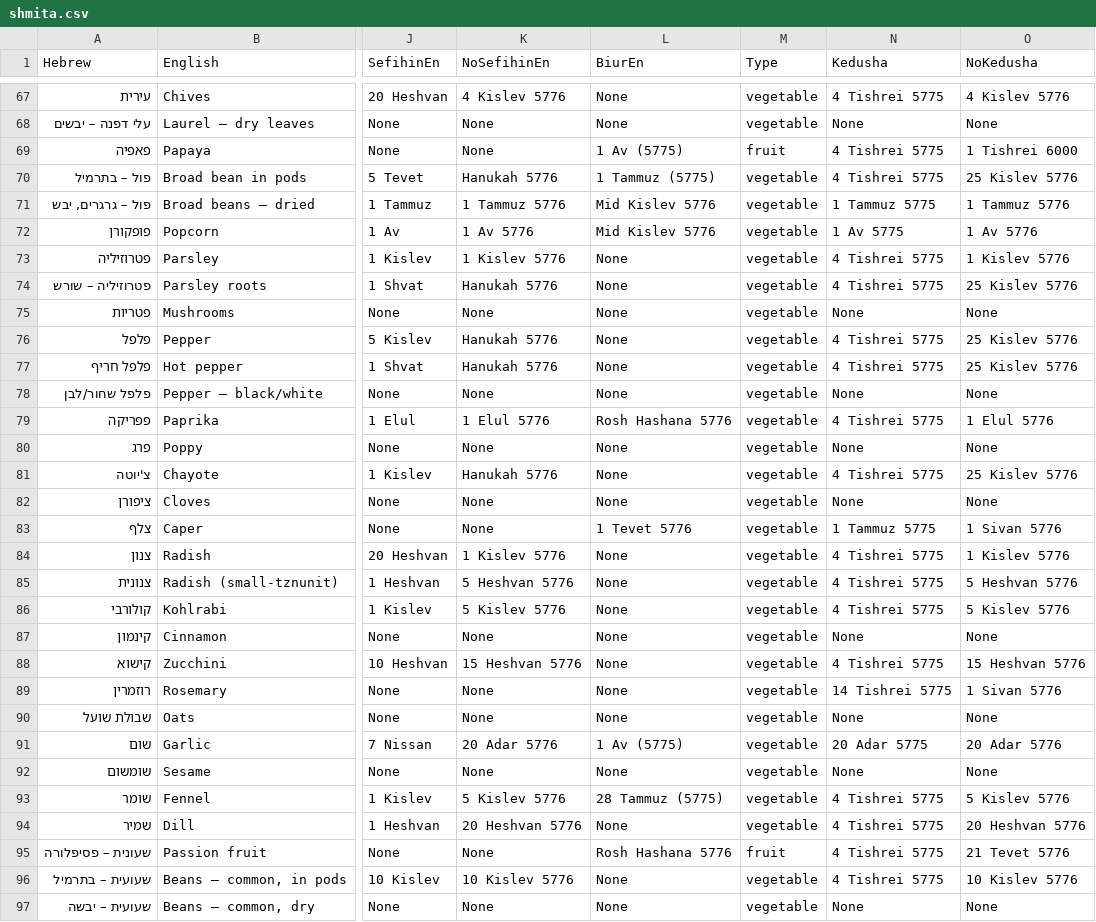
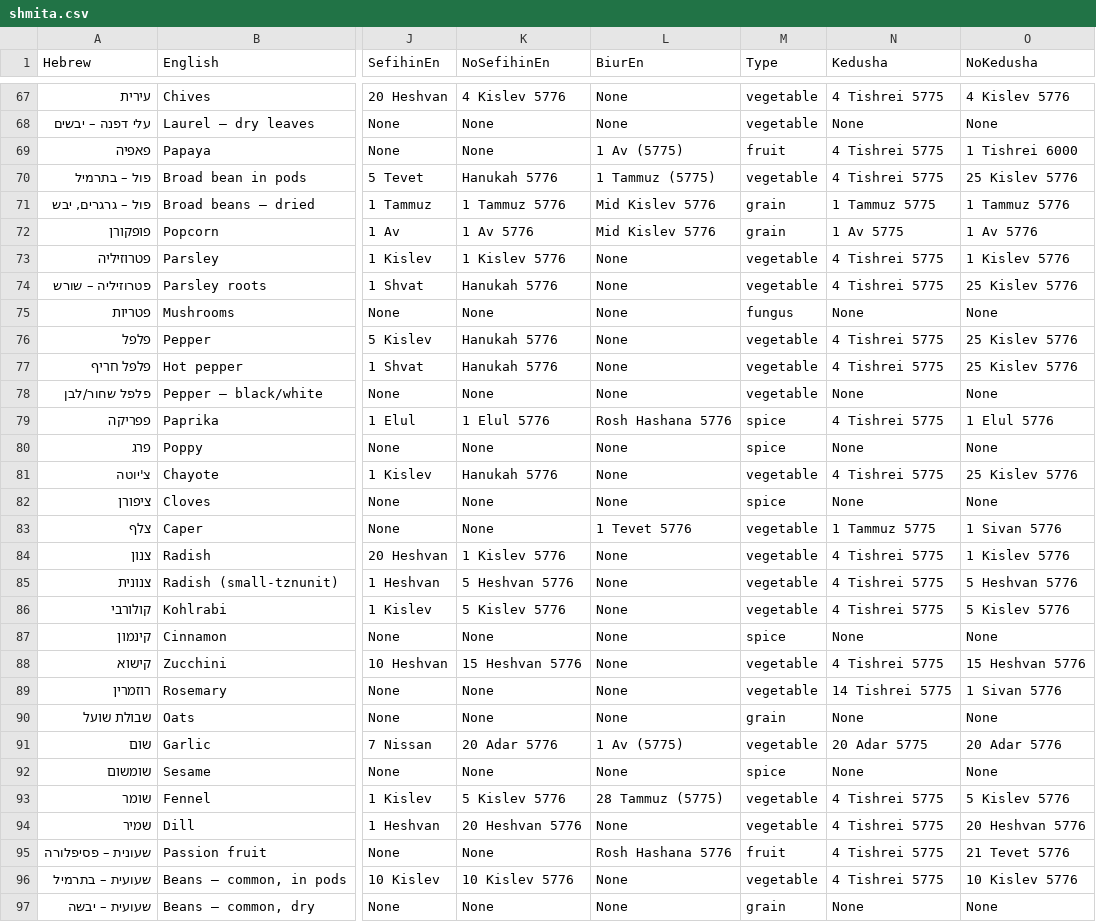
Before and after one commit to shlomo232/ShmitaTable, a CSV file: shmita.csv, drawn as a sheet; only a part is shown, gaps mark what is left out; the diff covers the shown part only; the diff names each change by its address in the sheet, - before the commit and + after, or states it on an @@ line.

Commit message:
Translation+food types

```diff
--- a/shmita.csv
+++ b/shmita.csv
-M71:M72 (Type): vegetable
+M71:M72 (Type): grain
-M75 (Type): vegetable
+M75 (Type): fungus
-M79:M80 (Type): vegetable
+M79:M80 (Type): spice
-M82 (Type): vegetable
+M82 (Type): spice
-M87 (Type): vegetable
+M87 (Type): spice
-M90 (Type): vegetable
+M90 (Type): grain
-M92 (Type): vegetable
+M92 (Type): spice
-M97 (Type): vegetable
+M97 (Type): grain
```
Also changed, not shown: 16 edited cells elsewhere in this file, 7 other files.
